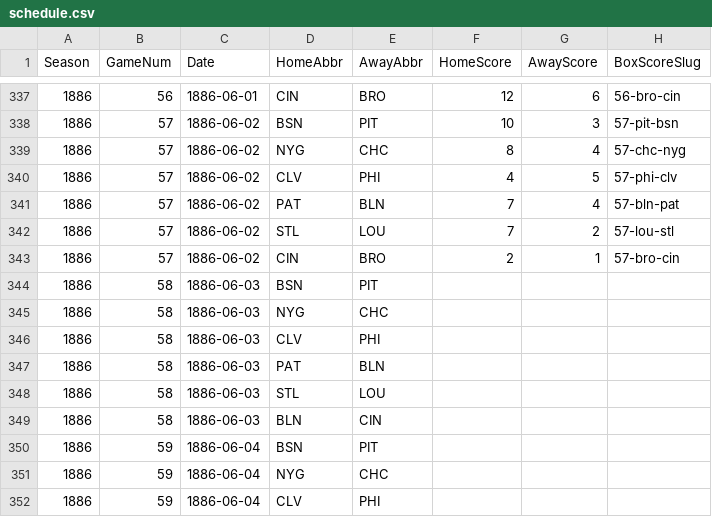
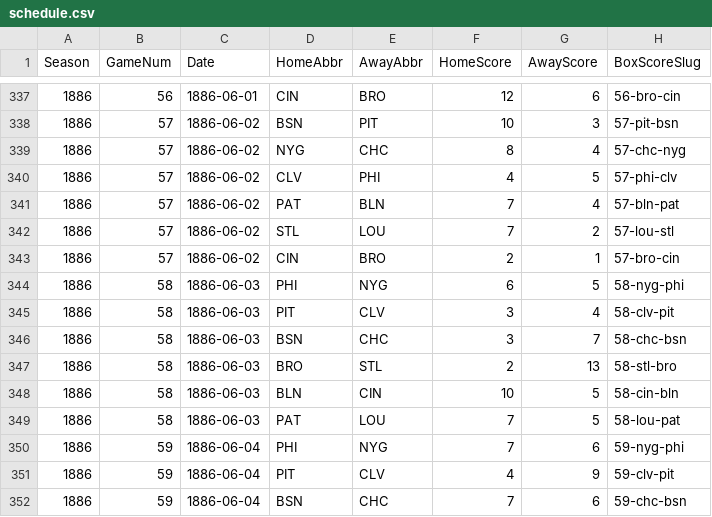
Before and after one commit to crazyjoe02/RewriteHistory, a CSV file: bbsite/data/1886/schedule.csv, drawn as a sheet; only a part is shown, gaps mark what is left out; the diff covers the shown part only.

Commit message:
Game 58 & 59

```diff
--- a/bbsite/data/1886/schedule.csv
+++ b/bbsite/data/1886/schedule.csv
@@ -343,10 +343,10 @@ Season,GameNum,Date,HomeAbbr,AwayAbbr,HomeScore,AwayScore,BoxScoreSlug
 1886,57,1886-06-02,CIN,BRO,2,1,57-bro-cin
-1886,58,1886-06-03,BSN,PIT,,,
-1886,58,1886-06-03,NYG,CHC,,,
-1886,58,1886-06-03,CLV,PHI,,,
-1886,58,1886-06-03,PAT,BLN,,,
-1886,58,1886-06-03,STL,LOU,,,
-1886,58,1886-06-03,BLN,CIN,,,
-1886,59,1886-06-04,BSN,PIT,,,
-1886,59,1886-06-04,NYG,CHC,,,
-1886,59,1886-06-04,CLV,PHI,,,
+1886,58,1886-06-03,PHI,NYG,6,5,58-nyg-phi
+1886,58,1886-06-03,PIT,CLV,3,4,58-clv-pit
+1886,58,1886-06-03,BSN,CHC,3,7,58-chc-bsn
+1886,58,1886-06-03,BRO,STL,2,13,58-stl-bro
+1886,58,1886-06-03,BLN,CIN,10,5,58-cin-bln
+1886,58,1886-06-03,PAT,LOU,7,5,58-lou-pat
+1886,59,1886-06-04,PHI,NYG,7,6,59-nyg-phi
+1886,59,1886-06-04,PIT,CLV,4,9,59-clv-pit
+1886,59,1886-06-04,BSN,CHC,7,6,59-chc-bsn
```
Also changed, not shown: 1 added row, 1 removed row and 8 edited cells elsewhere in this file, 15 other files.
